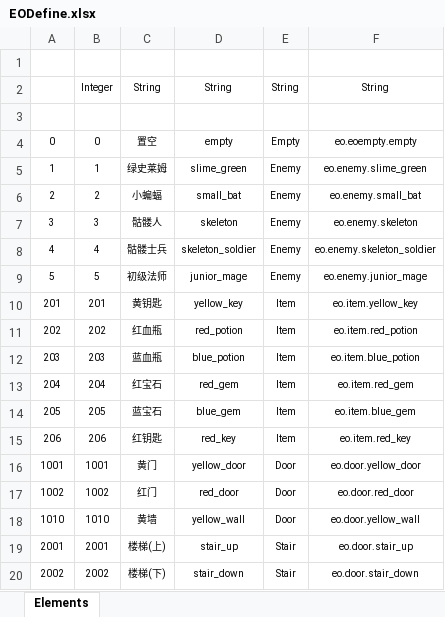
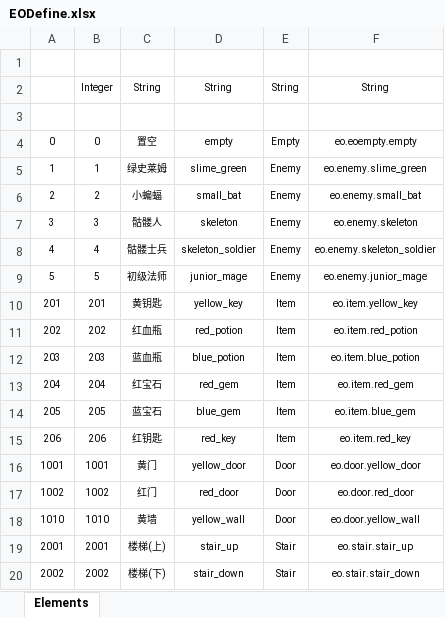
Before and after one commit to PXbask/MTLua, an Excel workbook: Data/Tables/EODefine.xlsx, sheet Elements, drawn as a sheet; values as stored, in another font and other column widths than the file's, no borders; table styles not drawn; the diff names each change by its address in the sheet, - before the commit and + after, or states it on an @@ line.

```diff
--- a/Data/Tables/EODefine.xlsx (sheet Elements)
+++ b/Data/Tables/EODefine.xlsx (sheet Elements)
-F19: eo.door.stair_up
+F19: eo.stair.stair_up
-F20: eo.door.stair_down
+F20: eo.stair.stair_down
```
Also changed, not shown: Data/Tables/StageDefine.xlsx, 48 other files.
